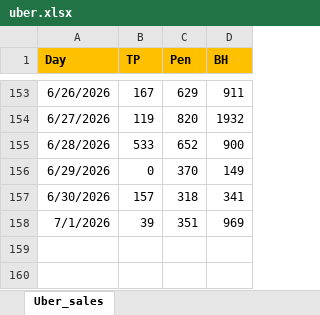
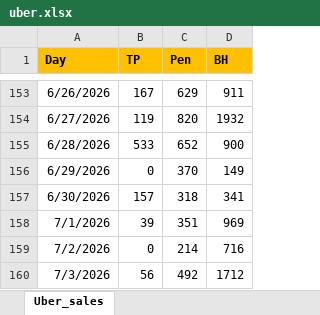
Before and after one commit to winstonsmith38330/Freda-cockpit-V39, an Excel workbook: server/data/imports/uber/uber.xlsx, sheet Uber_sales, drawn as a sheet; only a part is shown, gaps mark what is left out; values as stored, in another font and other column widths than the file's, no borders; the diff names each change by its address in the sheet, - before the commit and + after, or states it on an @@ line.

Commit message:
Update uber.xlsx

```diff
--- a/server/data/imports/uber/uber.xlsx (sheet Uber_sales)
+++ b/server/data/imports/uber/uber.xlsx (sheet Uber_sales)
+row 159: 7/2/2026 | 0 | 214 | 716
+row 160: 7/3/2026 | 56 | 492 | 1712
```
